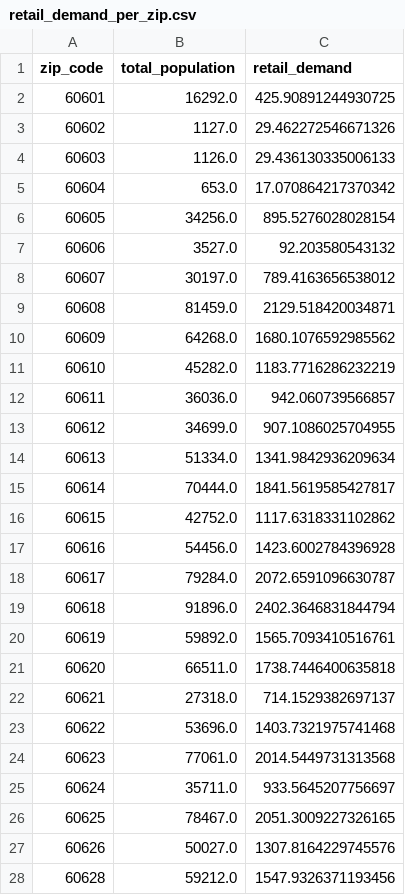
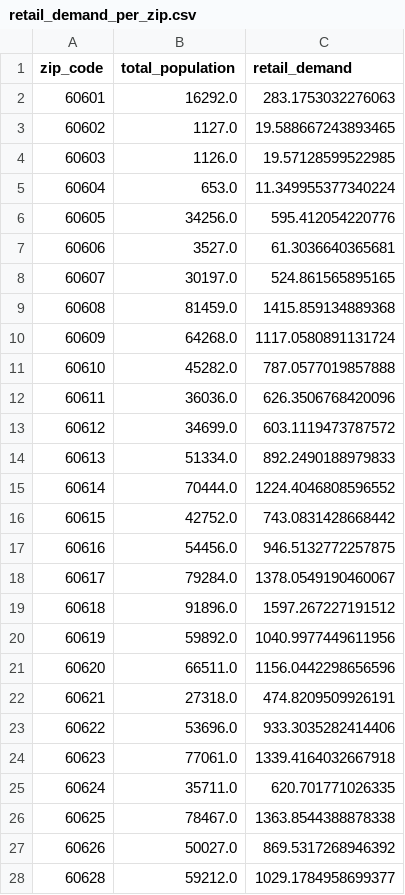
Before and after one commit to stochastic-sisyphus/chipop-pred-apropos, a CSV file: data/processed/retail_demand_per_zip.csv, drawn as a sheet; only a part is shown; the diff covers the shown part only.

```diff
--- a/data/processed/retail_demand_per_zip.csv
+++ b/data/processed/retail_demand_per_zip.csv
@@ -1,28 +1,28 @@
 zip_code,total_population,retail_demand
-60601,16292.0,425.90891244930725
-60602,1127.0,29.462272546671326
-60603,1126.0,29.436130335006133
-60604,653.0,17.070864217370342
-60605,34256.0,895.5276028028154
-60606,3527.0,92.203580543132
-60607,30197.0,789.4163656538012
-60608,81459.0,2129.518420034871
-60609,64268.0,1680.1076592985562
-60610,45282.0,1183.7716286232219
-60611,36036.0,942.060739566857
-60612,34699.0,907.1086025704955
-60613,51334.0,1341.9842936209634
-60614,70444.0,1841.5619585427817
-60615,42752.0,1117.6318331102862
-60616,54456.0,1423.6002784396928
-60617,79284.0,2072.6591096630787
-60618,91896.0,2402.3646831844794
-60619,59892.0,1565.7093410516761
-60620,66511.0,1738.7446400635818
-60621,27318.0,714.1529382697137
-60622,53696.0,1403.7321975741468
-60623,77061.0,2014.5449731313568
-60624,35711.0,933.5645207756697
-60625,78467.0,2051.3009227326165
-60626,50027.0,1307.8164229745576
-60628,59212.0,1547.9326371193456
+60601,16292.0,283.1753032276063
+60602,1127.0,19.588667243893465
+60603,1126.0,19.57128599522985
+60604,653.0,11.349955377340224
+60605,34256.0,595.412054220776
+60606,3527.0,61.3036640365681
+60607,30197.0,524.861565895165
+60608,81459.0,1415.859134889368
+60609,64268.0,1117.0580891131724
+60610,45282.0,787.0577019857888
+60611,36036.0,626.3506768420096
+60612,34699.0,603.1119473787572
+60613,51334.0,892.2490188979833
+60614,70444.0,1224.4046808596552
+60615,42752.0,743.0831428668442
+60616,54456.0,946.5132772257875
+60617,79284.0,1378.0549190460067
+60618,91896.0,1597.267227191512
+60619,59892.0,1040.9977449611956
+60620,66511.0,1156.0442298656596
+60621,27318.0,474.8209509926191
+60622,53696.0,933.3035282414406
+60623,77061.0,1339.4164032667918
+60624,35711.0,620.701771026335
+60625,78467.0,1363.8544388878338
+60626,50027.0,869.5317268946392
+60628,59212.0,1029.1784958699377
```
Also changed, not shown: 31 added rows and 33 edited cells elsewhere in this file, data/processed/census_processed.csv, data/raw/zoning_data.csv, 15 other files.
